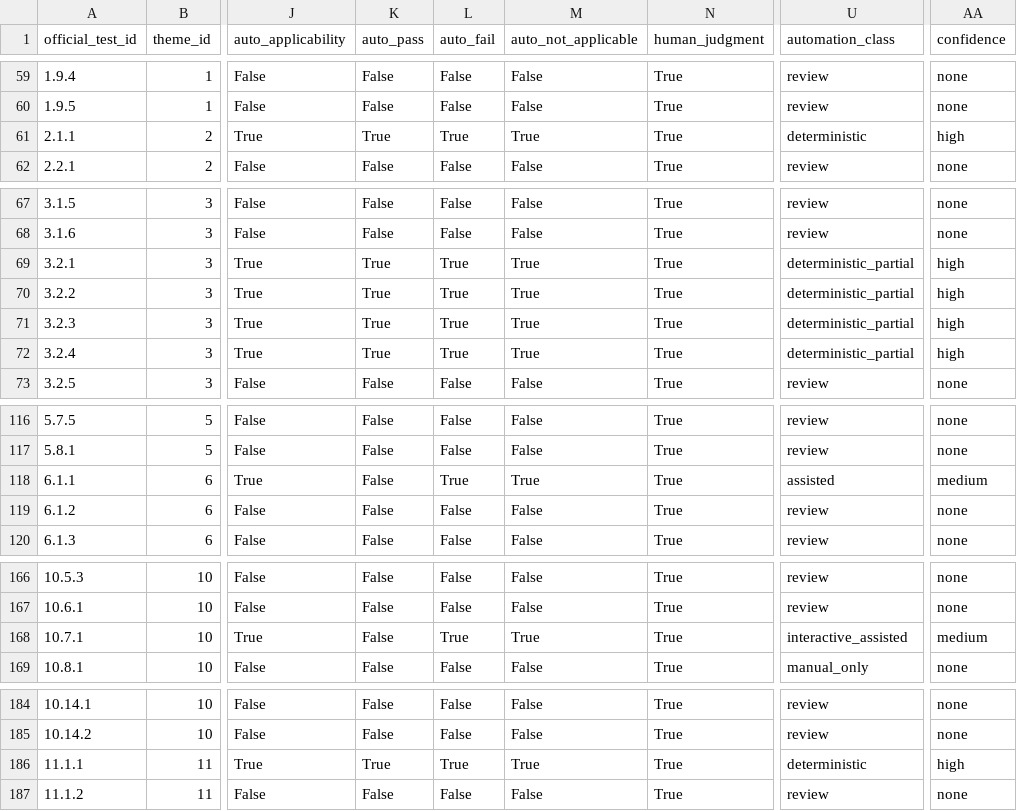
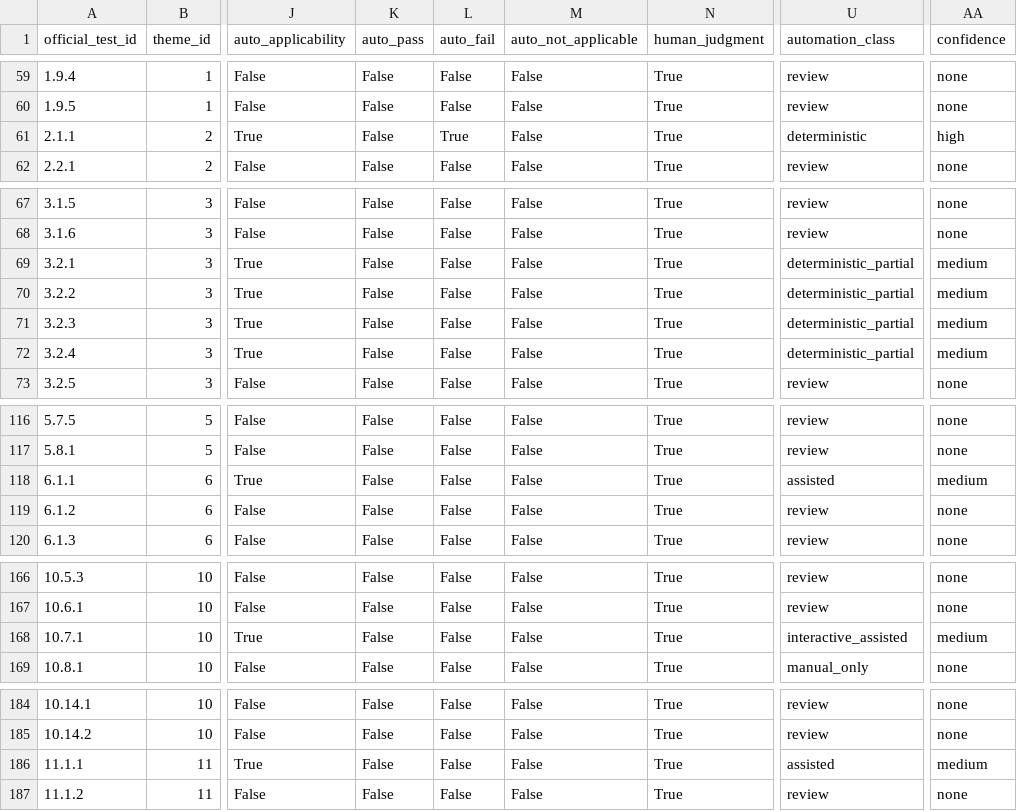
Before and after one commit to iNem0o/cdpx, a CSV file: docs/rgaa/03-rgaa-test-automation-matrix.csv, drawn as a sheet; only a part is shown, gaps mark what is left out; the diff covers the shown part only; the diff names each change by its address in the sheet, - before the commit and + after, or states it on an @@ line.

Commit message:
fix(rgaa): harden audit evidence pipeline

```diff
--- a/docs/rgaa/03-rgaa-test-automation-matrix.csv
+++ b/docs/rgaa/03-rgaa-test-automation-matrix.csv
-K61 (auto_pass): True
+K61 (auto_pass): False
-M61 (auto_not_applicable): True
+M61 (auto_not_applicable): False
-K69:K72 (auto_pass): True
+K69:K72 (auto_pass): False
-L69:L72 (auto_fail): True
+L69:L72 (auto_fail): False
-M69:M72 (auto_not_applicable): True
+M69:M72 (auto_not_applicable): False
-AA69:AA72 (confidence): high
+AA69:AA72 (confidence): medium
-L118 (auto_fail): True
+L118 (auto_fail): False
-M118 (auto_not_applicable): True
+M118 (auto_not_applicable): False
-L168 (auto_fail): True
+L168 (auto_fail): False
-M168 (auto_not_applicable): True
+M168 (auto_not_applicable): False
-K186 (auto_pass): True
+K186 (auto_pass): False
-L186 (auto_fail): True
+L186 (auto_fail): False
-M186 (auto_not_applicable): True
+M186 (auto_not_applicable): False
-U186 (automation_class): deterministic
+U186 (automation_class): assisted
-AA186 (confidence): high
+AA186 (confidence): medium
```
Also changed, not shown: 7 edited cells elsewhere in this file, 31 other files.
